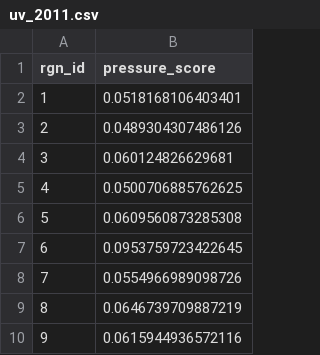
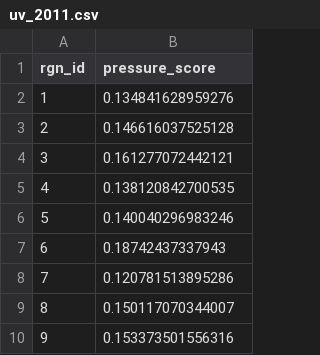
Before and after one commit to jules32/ne-scores, a CSV file: prep/pressures/uv/output/uv_2011.csv, drawn as a sheet.

```diff
--- a/prep/pressures/uv/output/uv_2011.csv
+++ b/prep/pressures/uv/output/uv_2011.csv
@@ -1,10 +1,10 @@
 "rgn_id","pressure_score"
-1,0.0518168106403401
-2,0.0489304307486126
-3,0.060124826629681
-4,0.0500706885762625
-5,0.0609560873285308
-6,0.0953759723422645
-7,0.0554966989098726
-8,0.0646739709887219
-9,0.0615944936572116
+1,0.134841628959276
+2,0.146616037525128
+3,0.161277072442121
+4,0.138120842700535
+5,0.140040296983246
+6,0.18742437337943
+7,0.120781513895286
+8,0.150117070344007
+9,0.153373501556316
```
Also changed, not shown: prep/pressures/uv/output/uv_2010.csv, prep/pressures/uv/output/uv_2012.csv, 6 other files.
